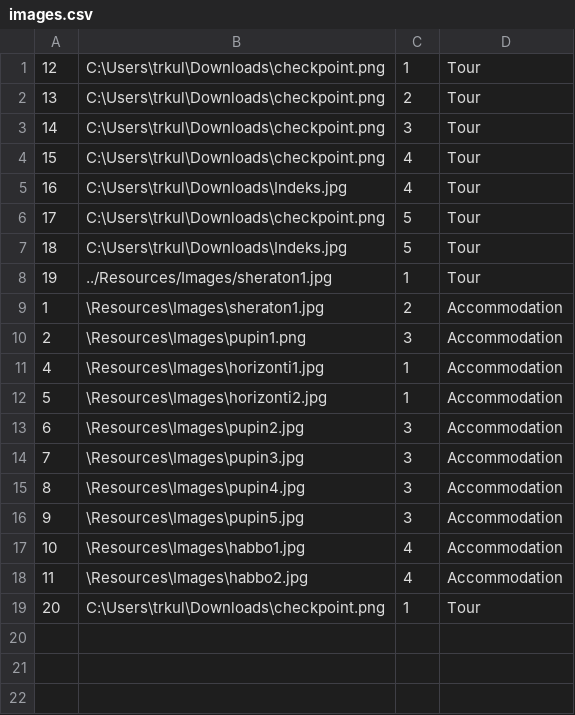
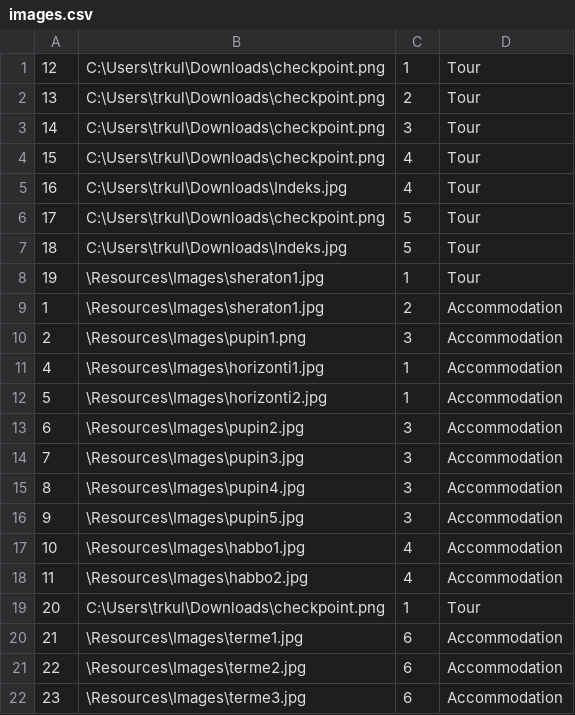
Before and after one commit to kzi-nastava/sims-ra-2024-group-6-team-a, a CSV file: Resources/Data/images.csv, drawn as a sheet.

```diff
--- a/Resources/Data/images.csv
+++ b/Resources/Data/images.csv
@@ -7,3 +7,3 @@
 18|C:\Users\trkul\Downloads\Indeks.jpg|5|Tour
-19|../Resources/Images/sheraton1.jpg|1|Tour
+19|\Resources\Images\sheraton1.jpg|1|Tour
 1|\Resources\Images\sheraton1.jpg|2|Accommodation
@@ -19 +19,4 @@
 20|C:\Users\trkul\Downloads\checkpoint.png|1|Tour
+21|\Resources\Images\terme1.jpg|6|Accommodation
+22|\Resources\Images\terme2.jpg|6|Accommodation
+23|\Resources\Images\terme3.jpg|6|Accommodation
```
Also changed, not shown: 10 other files.
